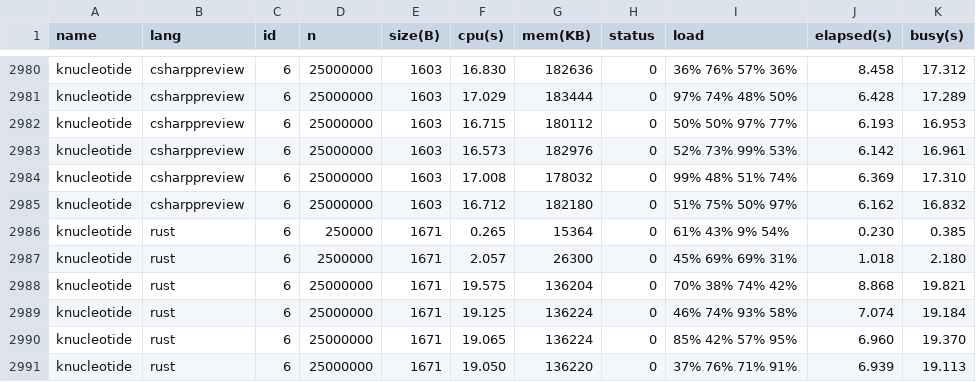
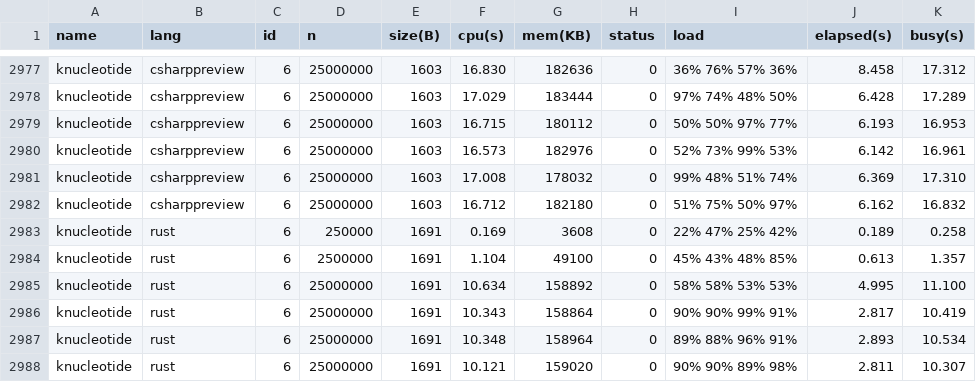
Before and after one commit to kirisky/benchmarks-game, a CSV file: public/data/alldata.csv, drawn as a sheet; only a part is shown, gaps mark what is left out; the diff covers the shown part only.

```diff
--- a/public/data/alldata.csv
+++ b/public/data/alldata.csv
@@ -2985,7 +2982,7 @@ knucleotide,csharppreview,6,25000000,1603,17.008,178032,0,99% 48% 51% 74%,6.369,
 knucleotide,csharppreview,6,25000000,1603,16.712,182180,0,51% 75% 50% 97%,6.162,16.832
-knucleotide,rust,6,250000,1671,0.265,15364,0,61% 43% 9% 54%,0.230,0.385
-knucleotide,rust,6,2500000,1671,2.057,26300,0,45% 69% 69% 31%,1.018,2.180
-knucleotide,rust,6,25000000,1671,19.575,136204,0,70% 38% 74% 42%,8.868,19.821
-knucleotide,rust,6,25000000,1671,19.125,136224,0,46% 74% 93% 58%,7.074,19.184
-knucleotide,rust,6,25000000,1671,19.065,136224,0,85% 42% 57% 95%,6.960,19.370
-knucleotide,rust,6,25000000,1671,19.050,136220,0,37% 76% 71% 91%,6.939,19.113
+knucleotide,rust,6,250000,1691,0.169,3608,0,22% 47% 25% 42%,0.189,0.258
+knucleotide,rust,6,2500000,1691,1.104,49100,0,45% 43% 48% 85%,0.613,1.357
+knucleotide,rust,6,25000000,1691,10.634,158892,0,58% 58% 53% 53%,4.995,11.100
+knucleotide,rust,6,25000000,1691,10.343,158864,0,90% 90% 99% 91%,2.817,10.419
+knucleotide,rust,6,25000000,1691,10.348,158964,0,89% 88% 96% 91%,2.893,10.534
+knucleotide,rust,6,25000000,1691,10.121,159020,0,90% 90% 89% 98%,2.811,10.307
```
Also changed, not shown: 3 removed rows and 12 edited cells elsewhere in this file, public/data/data.csv, public/data/ndata.csv, 16 other files.
